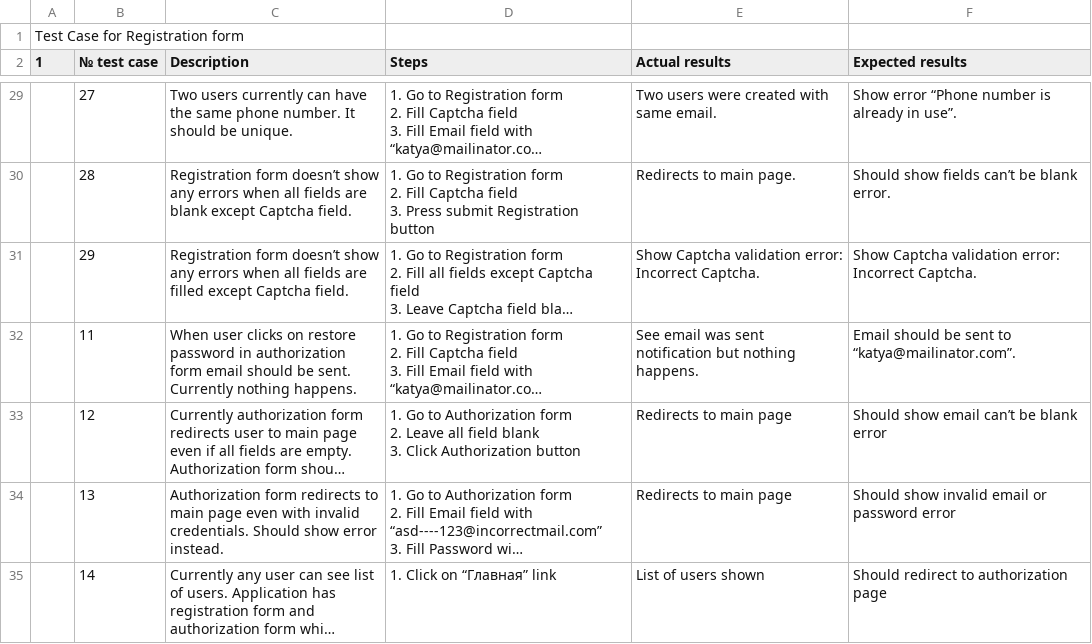
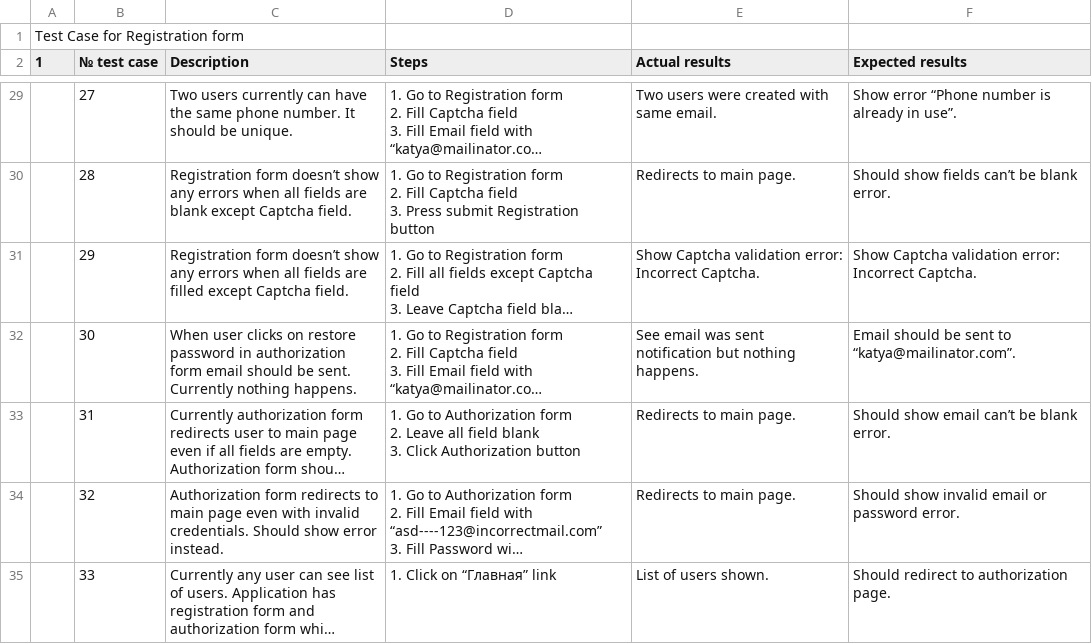
Before and after one commit to katya-danilochkina/Test_Cases, a CSV file: AttractTestCase.csv, drawn as a sheet; only a part is shown, gaps mark what is left out; long unchanged cells end in …; the diff names each change by its address in the sheet, - before the commit and + after, or states it on an @@ line.

Commit message:
AttractTestCase was modified

```diff
--- a/AttractTestCase.csv
+++ b/AttractTestCase.csv
-B32 (№ test case): 11
+B32 (№ test case): 30
-B33 (№ test case): 12
+B33 (№ test case): 31
-E33:E34 (Actual results): Redirects to main page
+E33:E34 (Actual results): Redirects to main page.
-F33 (Expected results): Should show email can’t be blank error
+F33 (Expected results): Should show email can’t be blank error.
-B34 (№ test case): 13
+B34 (№ test case): 32
-F34 (Expected results): Should show invalid email or password error
+F34 (Expected results): Should show invalid email or password error.
-B35 (№ test case): 14
+B35 (№ test case): 33
-E35 (Actual results): List of users shown
+E35 (Actual results): List of users shown.
-F35 (Expected results): Should redirect to authorization page
+F35 (Expected results): Should redirect to authorization page.
```
